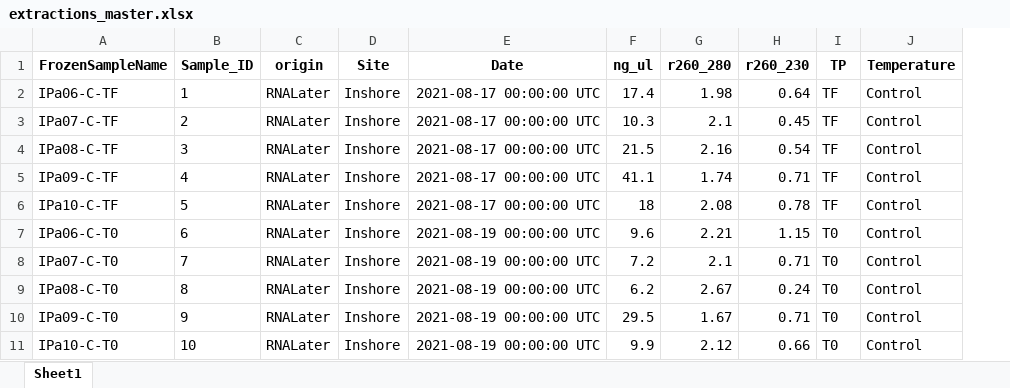
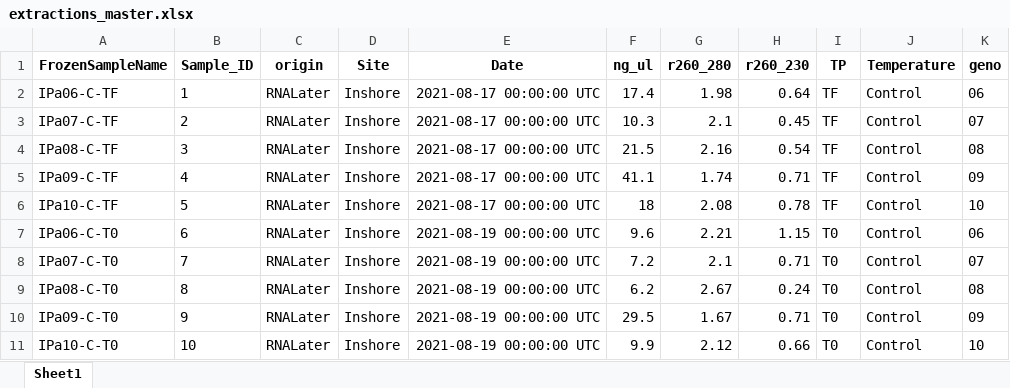
Before and after one commit to kparker96/2021-June_Mote, an Excel workbook: extractions/extractions_master.xlsx, sheet Sheet1, drawn as a sheet; only a part is shown; values as stored, in another font and other column widths than the file's, no borders; the diff names each change by its address in the sheet, - before the commit and + after, or states it on an @@ line.

Commit message:
added genotype column earlier in code, removed old excel export lists

```diff
--- a/extractions/extractions_master.xlsx (sheet Sheet1)
+++ b/extractions/extractions_master.xlsx (sheet Sheet1)
+column K (geno), rows 2-11: 06 | 07 | 08 | 09 | 10 | 06 | 07 | 08 | 09 | 10
```
Also changed, not shown: extractions/TP_Geno.xlsx, extractions/TP_Temp.xlsx, 12 other files.
